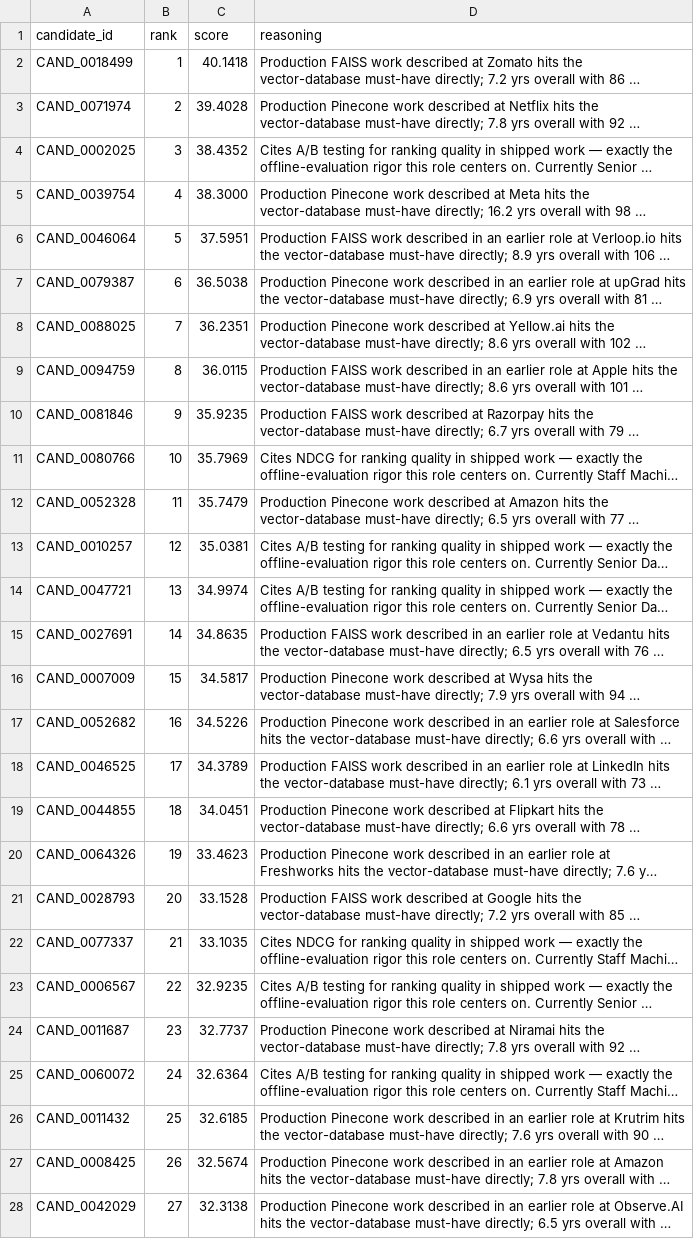
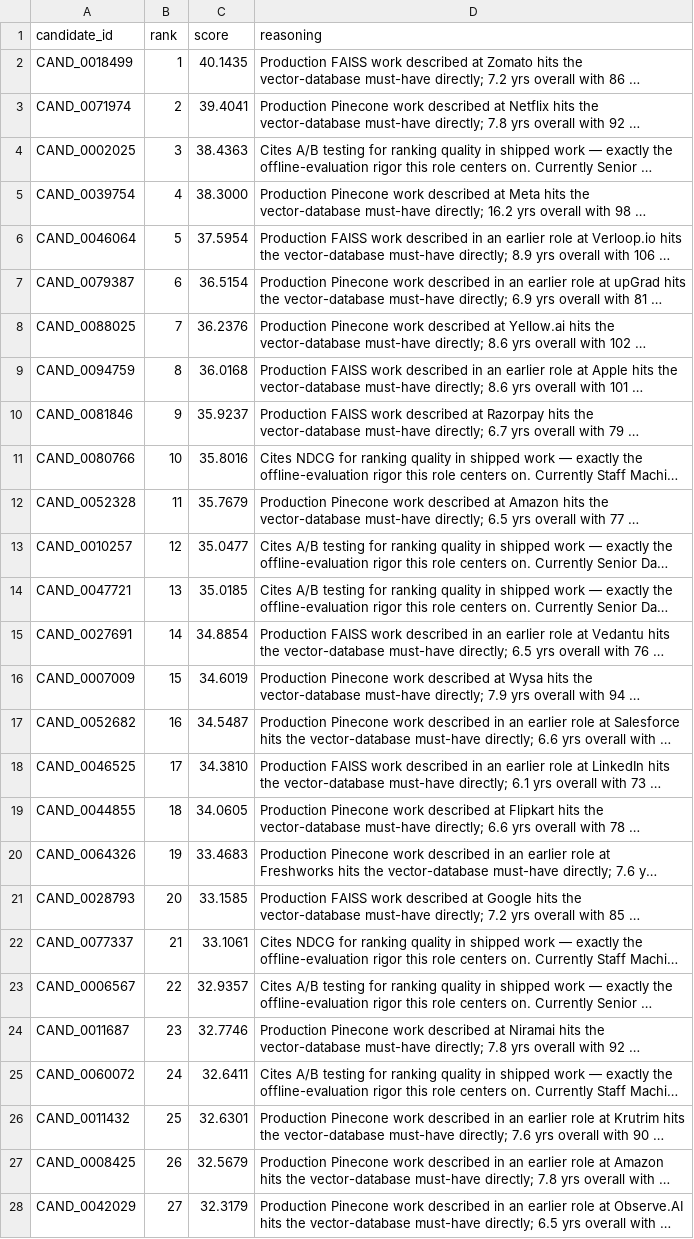
Before and after one commit to Tanish123-art/Redrob, a CSV file: team_the_defenders.csv, drawn as a sheet; only a part is shown; long unchanged cells end in …; the diff covers the shown part only; the diff names each change by its address in the sheet, - before the commit and + after, or states it on an @@ line.

```diff
--- a/team_the_defenders.csv
+++ b/team_the_defenders.csv
-C2 (score): 40.1418
+C2 (score): 40.1435
-C3 (score): 39.4028
+C3 (score): 39.4041
-C4 (score): 38.4352
+C4 (score): 38.4363
-C6 (score): 37.5951
+C6 (score): 37.5954
-C7 (score): 36.5038
+C7 (score): 36.5154
-C8 (score): 36.2351
+C8 (score): 36.2376
-C9 (score): 36.0115
+C9 (score): 36.0168
-C10 (score): 35.9235
+C10 (score): 35.9237
-C11 (score): 35.7969
+C11 (score): 35.8016
-C12 (score): 35.7479
+C12 (score): 35.7679
-C13 (score): 35.0381
+C13 (score): 35.0477
-C14 (score): 34.9974
+C14 (score): 35.0185
-C15 (score): 34.8635
+C15 (score): 34.8854
-C16 (score): 34.5817
+C16 (score): 34.6019
-C17 (score): 34.5226
+C17 (score): 34.5487
-C18 (score): 34.3789
+C18 (score): 34.3810
-C19 (score): 34.0451
+C19 (score): 34.0605
-C20 (score): 33.4623
+C20 (score): 33.4683
-C21 (score): 33.1528
+C21 (score): 33.1585
-C22 (score): 33.1035
+C22 (score): 33.1061
-C23 (score): 32.9235
+C23 (score): 32.9357
-C24 (score): 32.7737
+C24 (score): 32.7746
-C25 (score): 32.6364
+C25 (score): 32.6411
-C26 (score): 32.6185
+C26 (score): 32.6301
-C27 (score): 32.5674
+C27 (score): 32.5679
-C28 (score): 32.3138
+C28 (score): 32.3179
```
Also changed, not shown: 9 added rows, 9 removed rows and 74 edited cells elsewhere in this file, 2 other files.
